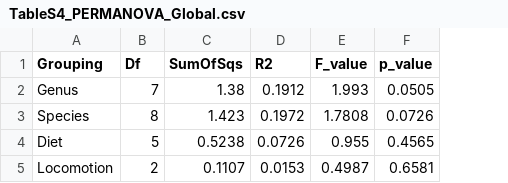
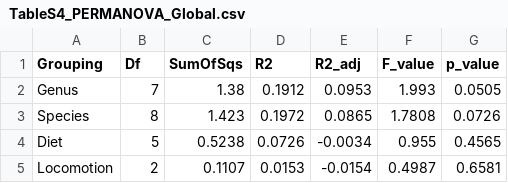
Before and after one commit to manaciff/Nacif_et_al_PECON_AssessingtheLandscape-Composition-and-ConfigurationofThreatenedMedium_OHE, a CSV file: Outputs/PartI/TableS4_PERMANOVA_Global.csv, drawn as a sheet; the diff names each change by its address in the sheet, - before the commit and + after, or states it on an @@ line.

Commit message:
Script 01 outputs of 6 November 2026 (adjusted R2, Table S14c) and TABLE_MAP

```diff
--- a/Outputs/PartI/TableS4_PERMANOVA_Global.csv
+++ b/Outputs/PartI/TableS4_PERMANOVA_Global.csv
+column E (R2_adj), rows 2-5: 0.0953 | 0.0865 | -0.0034 | -0.0154
```
Also changed, not shown: 4 other files.
